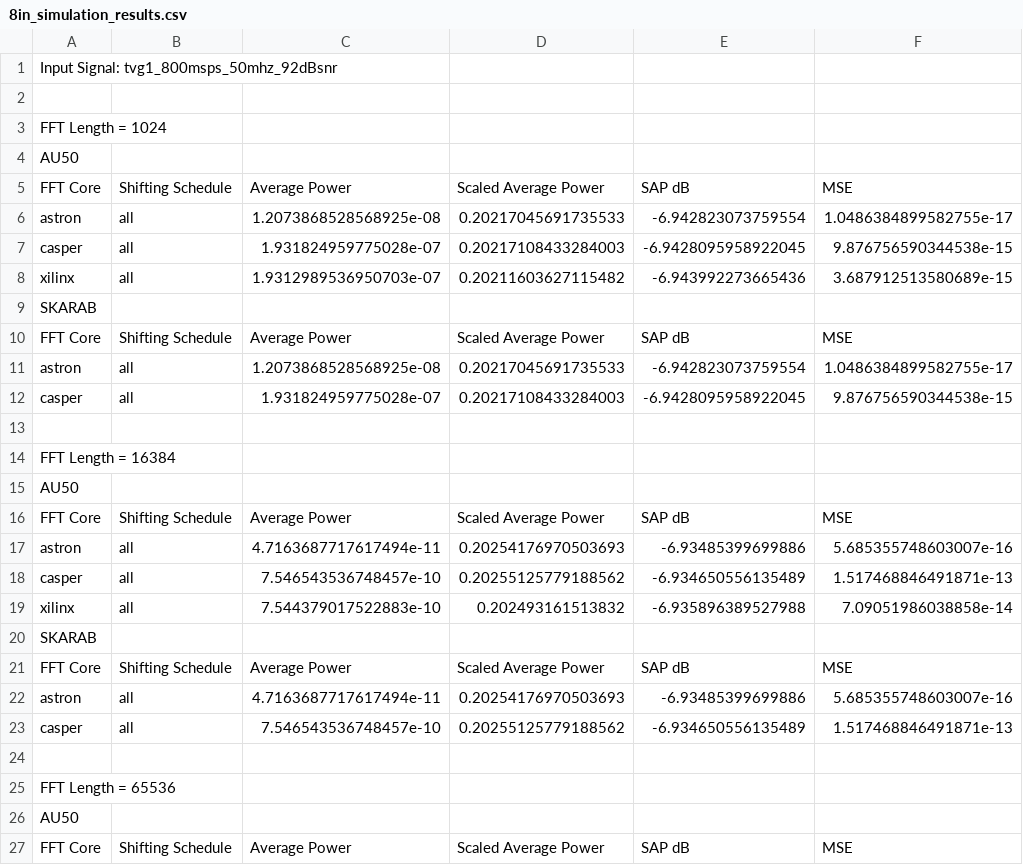
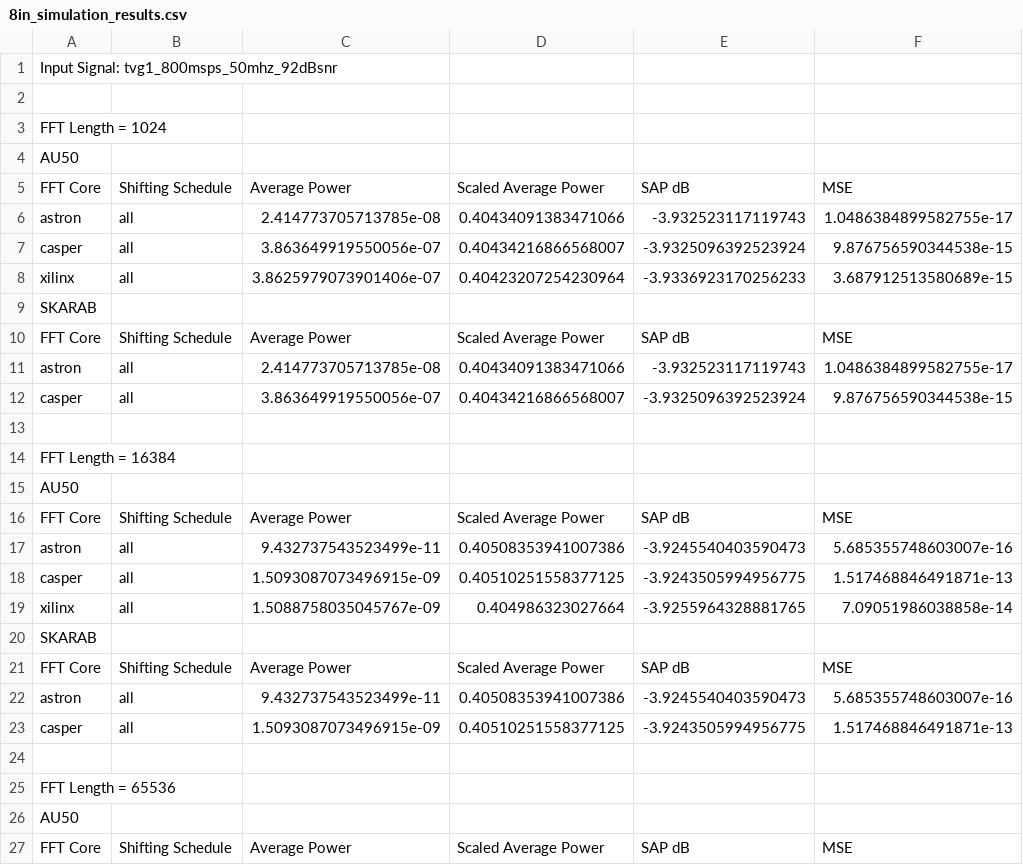
Before and after one commit to moragb96/brwmor001_msc_project, a CSV file: fft_testing/results/tvg1_800msps_50mhz_92dBsnr/8in/simulation/8in_simulation_results.csv, drawn as a sheet; only a part is shown; the diff covers the shown part only; the diff names each change by its address in the sheet, - before the commit and + after, or states it on an @@ line.

```diff
--- a/fft_testing/results/tvg1_800msps_50mhz_92dBsnr/8in/simulation/8in_simulation_results.csv
+++ b/fft_testing/results/tvg1_800msps_50mhz_92dBsnr/8in/simulation/8in_simulation_results.csv
-C6: 1.2073868528568925e-08
+C6: 2.414773705713785e-08
-D6: 0.20217045691735533
+D6: 0.40434091383471066
-E6: -6.942823073759554
+E6: -3.932523117119743
-C7: 1.931824959775028e-07
+C7: 3.863649919550056e-07
-D7: 0.20217108433284003
+D7: 0.40434216866568007
-E7: -6.9428095958922045
+E7: -3.9325096392523924
-C8: 1.9312989536950703e-07
+C8: 3.8625979073901406e-07
-D8: 0.20211603627115482
+D8: 0.40423207254230964
-E8: -6.943992273665436
+E8: -3.9336923170256233
-C11: 1.2073868528568925e-08
+C11: 2.414773705713785e-08
-D11: 0.20217045691735533
+D11: 0.40434091383471066
-E11: -6.942823073759554
+E11: -3.932523117119743
-C12: 1.931824959775028e-07
+C12: 3.863649919550056e-07
-D12: 0.20217108433284003
+D12: 0.40434216866568007
-E12: -6.9428095958922045
+E12: -3.9325096392523924
-C17: 4.7163687717617494e-11
+C17: 9.432737543523499e-11
-D17: 0.20254176970503693
+D17: 0.40508353941007386
-E17: -6.93485399699886
+E17: -3.9245540403590473
-C18: 7.546543536748457e-10
+C18: 1.5093087073496915e-09
-D18: 0.20255125779188562
+D18: 0.40510251558377125
-E18: -6.934650556135489
+E18: -3.9243505994956775
-C19: 7.544379017522883e-10
+C19: 1.5088758035045767e-09
-D19: 0.202493161513832
+D19: 0.404986323027664
-E19: -6.935896389527988
+E19: -3.9255964328881765
-C22: 4.7163687717617494e-11
+C22: 9.432737543523499e-11
-D22: 0.20254176970503693
+D22: 0.40508353941007386
-E22: -6.93485399699886
+E22: -3.9245540403590473
-C23: 7.546543536748457e-10
+C23: 1.5093087073496915e-09
-D23: 0.20255125779188562
+D23: 0.40510251558377125
-E23: -6.934650556135489
+E23: -3.9243505994956775
```
Also changed, not shown: 15 edited cells elsewhere in this file, fft_testing/results/tvg0_4in_overflow.csv, fft_testing/results/tvg0_800msps_50mhz_-10dBsnr/4in/simulation/4in_simulation_results.csv, 25 other files.
